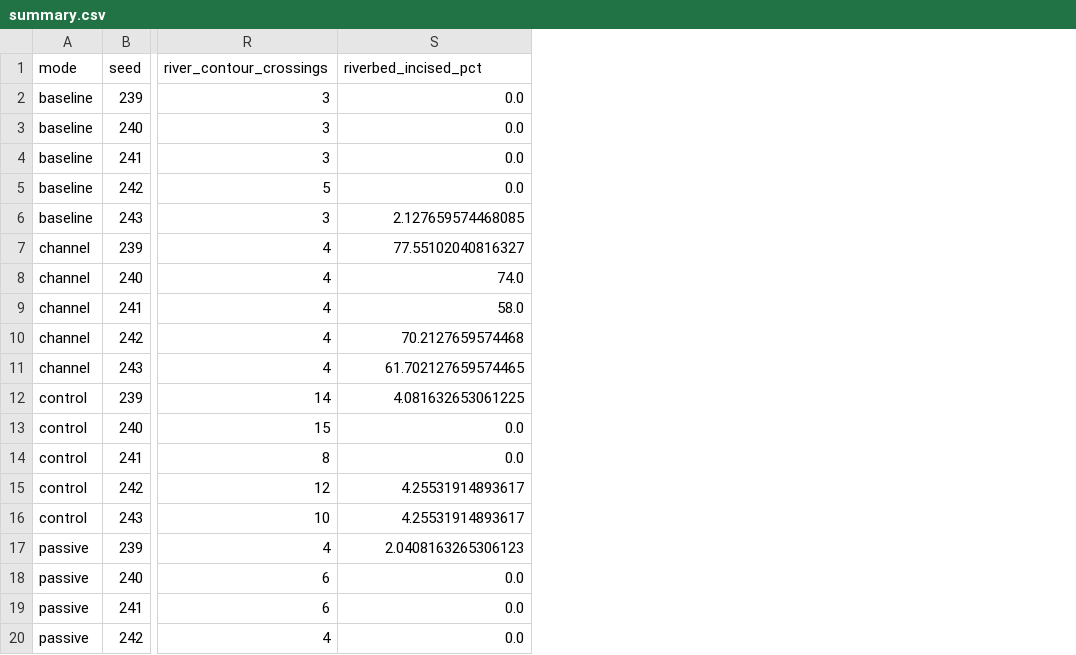
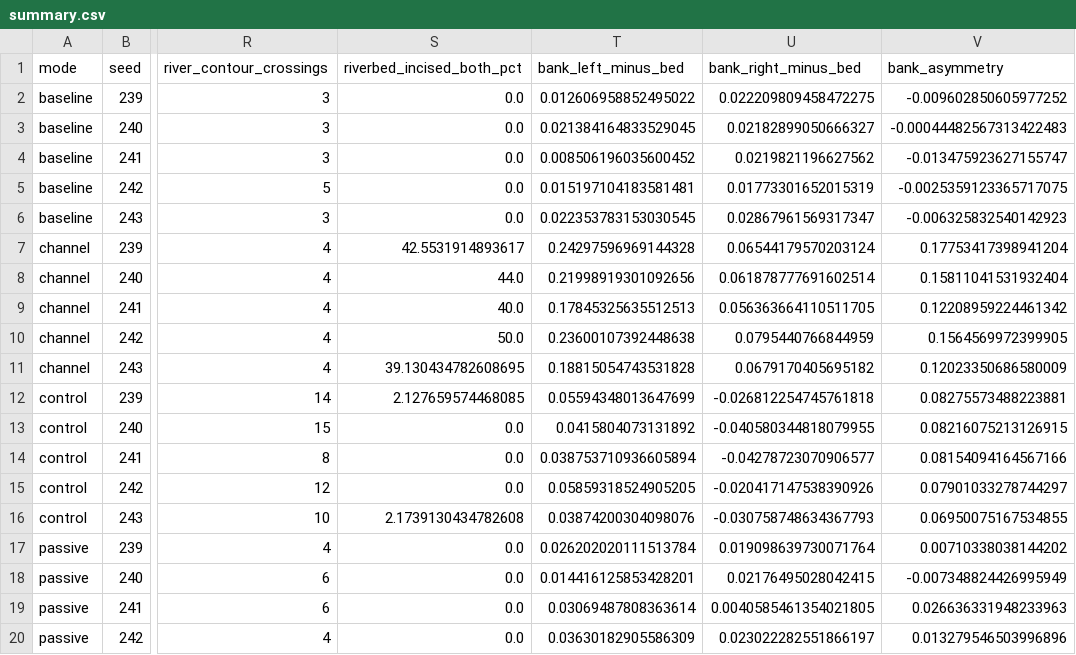
Before and after one commit to lucasrib421/Projeto-Pesquisa-CG-2026, a CSV file: results/experiment-river/perfil-alto/summary.csv, drawn as a sheet; only a part is shown, gaps mark what is left out; the diff names each change by its address in the sheet, - before the commit and + after, or states it on an @@ line.

```diff
--- a/results/experiment-river/perfil-alto/summary.csv
+++ b/results/experiment-river/perfil-alto/summary.csv
+column T (bank_left_minus_bed), rows 2-20: 0.012606958852495022 | 0.021384164833529045 | 0.008506196035600452 | 0.015197104183581481 | 0.022353783153030545 | 0.24297596969144328 | 0.21998919301092656 | 0.17845325635512513 | 0.23600107392448638 | 0.18815054743531828 | 0.05594348013647699 | 0.0415804073131892 | 0.038753710936605894 | 0.05859318524905205 | 0.03874200304098076 | 0.026202020111513784 | 0.014416125853428201 | 0.03069487808363614 | 0.03630182905586309
+column U (bank_right_minus_bed), rows 2-20: 0.022209809458472275 | 0.02182899050666327 | 0.0219821196627562 | 0.01773301652015319 | 0.02867961569317347 | 0.06544179570203124 | 0.061878777691602514 | 0.056363664110511705 | 0.0795440766844959 | 0.0679170405695182 | -0.026812254745761818 | -0.040580344818079955 | -0.04278723070906577 | -0.020417147538390926 | -0.030758748634367793 | 0.019098639730071764 | 0.02176495028042415 | 0.0040585461354021805 | 0.023022282551866197
+column V (bank_asymmetry), rows 2-20: -0.009602850605977252 | -0.00044482567313422483 | -0.013475923627155747 | -0.0025359123365717075 | -0.006325832540142923 | 0.17753417398941204 | 0.15811041531932404 | 0.12208959224461342 | 0.1564569972399905 | 0.12023350686580009 | 0.08275573488223881 | 0.08216075213126915 | 0.08154094164567166 | 0.07901033278744297 | 0.06950075167534855 | 0.00710338038144202 | -0.007348824426995949 | 0.026636331948233963 | 0.013279546503996896
-S1: riverbed_incised_pct
+S1: riverbed_incised_both_pct
-S6 (riverbed_incised_both_pct): 2.127659574468085
+S6 (riverbed_incised_both_pct): 0.0
-S7 (riverbed_incised_both_pct): 77.55102040816327
+S7 (riverbed_incised_both_pct): 42.5531914893617
-S8 (riverbed_incised_both_pct): 74.0
+S8 (riverbed_incised_both_pct): 44.0
-S9 (riverbed_incised_both_pct): 58.0
+S9 (riverbed_incised_both_pct): 40.0
-S10 (riverbed_incised_both_pct): 70.2127659574468
+S10 (riverbed_incised_both_pct): 50.0
-S11 (riverbed_incised_both_pct): 61.702127659574465
+S11 (riverbed_incised_both_pct): 39.130434782608695
-S12 (riverbed_incised_both_pct): 4.081632653061225
+S12 (riverbed_incised_both_pct): 2.127659574468085
-S15 (riverbed_incised_both_pct): 4.25531914893617
+S15 (riverbed_incised_both_pct): 0.0
-S16 (riverbed_incised_both_pct): 4.25531914893617
+S16 (riverbed_incised_both_pct): 2.1739130434782608
-S17 (riverbed_incised_both_pct): 2.0408163265306123
+S17 (riverbed_incised_both_pct): 0.0
```
Also changed, not shown: results/experiment-river/perfil-baixo/summary.csv, results/experiment-river/perfil-terreno/summary.csv, 6 other files.
